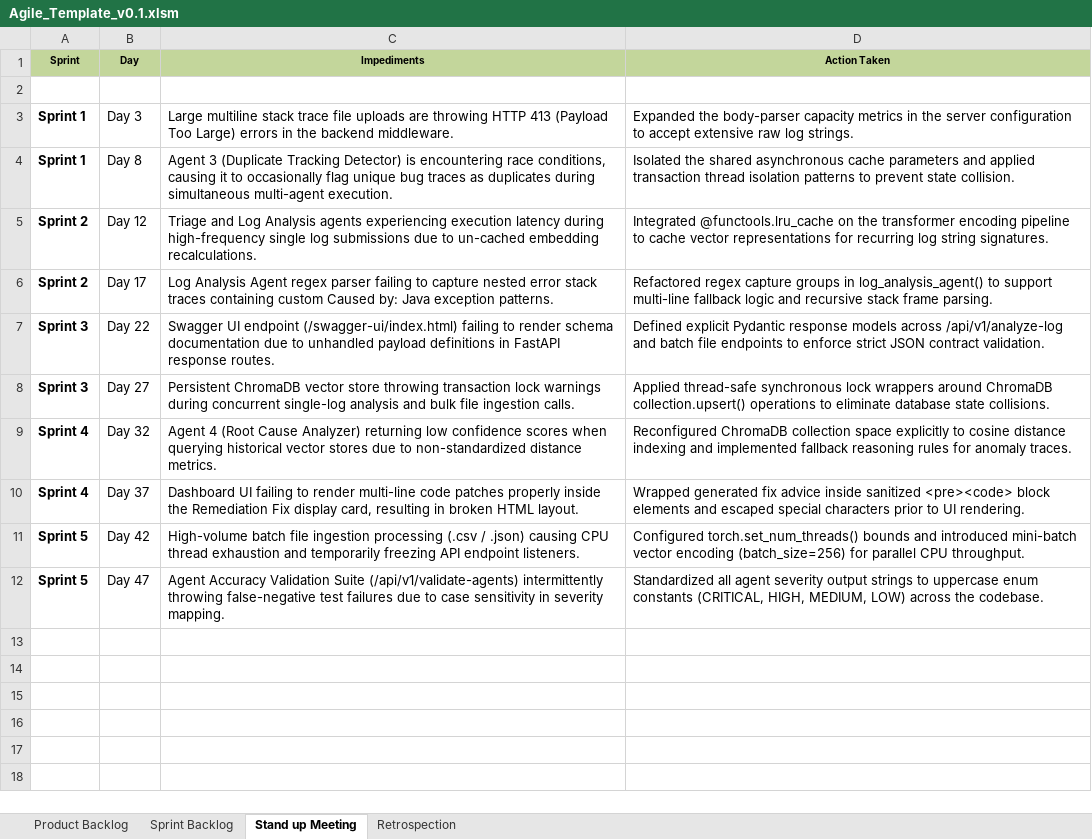
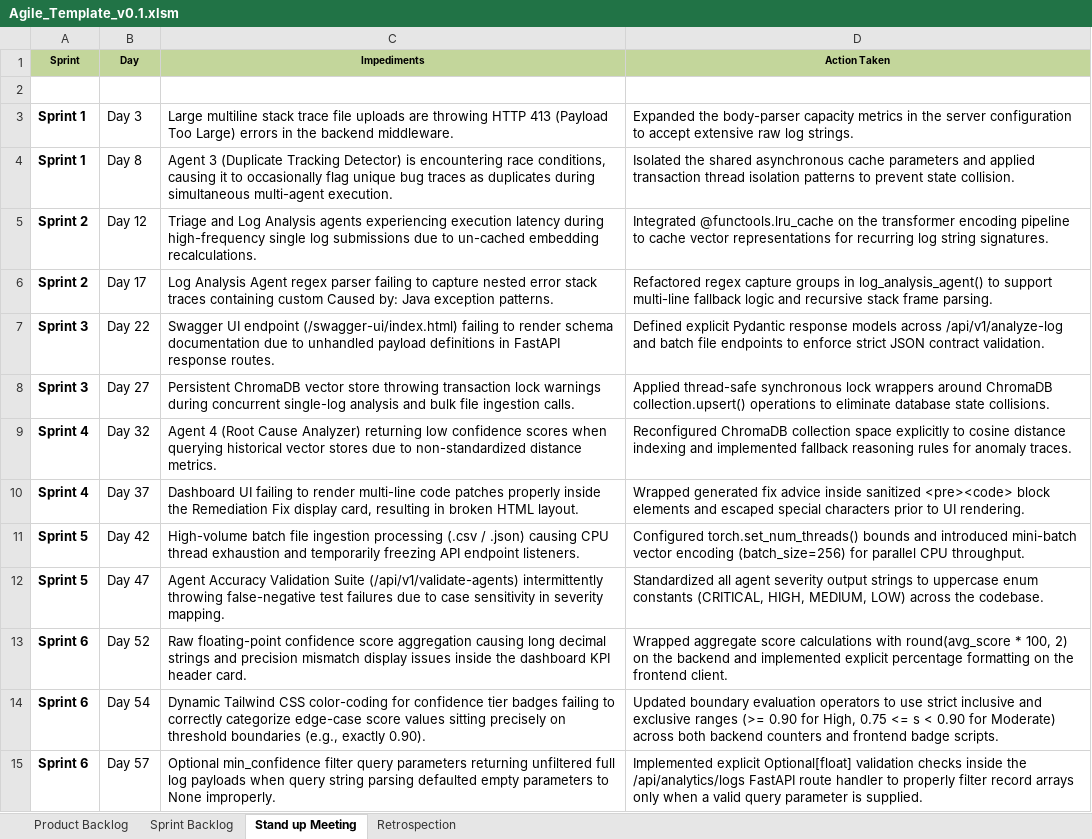
Before and after one commit to Meghanaanand2005/AI-SMART-BUG-ANALYZER-AND-FIX-ADVISOR, an Excel workbook: Artifacts/Agile_Template_v0.1.xlsm, sheet Stand up Meeting, drawn as a sheet; values as stored, in another font and other column widths than the file's, no borders; the diff names each change by its address in the sheet, - before the commit and + after, or states it on an @@ line.

```diff
--- a/Artifacts/Agile_Template_v0.1.xlsm (sheet Stand up Meeting)
+++ b/Artifacts/Agile_Template_v0.1.xlsm (sheet Stand up Meeting)
+row 13: Sprint 6 | Day 52 | Raw floating-point confidence score aggregation causing long decimal strings and precision mismatch display issues inside the dashboard KPI header card. | Wrapped aggregate score calculations with round(avg_score * 100, 2) on the backend and implemented explicit percentage formatting on the frontend client.
+row 14: Sprint 6 | Day 54 | Dynamic Tailwind CSS color-coding for confidence tier badges failing to correctly categorize edge-case score values sitting precisely on threshold boundaries (e.g., exactly 0.90). | Updated boundary evaluation operators to use strict inclusive and exclusive ranges (>= 0.90 for High, 0.75 <= s < 0.90 for Moderate) across both backend counters and frontend badge scripts.
+row 15: Sprint 6 | Day 57 | Optional min_confidence filter query parameters returning unfiltered full log payloads when query string parsing defaulted empty parameters to None improperly. | Implemented explicit Optional[float] validation checks inside the /api/analytics/logs FastAPI route handler to properly filter record arrays only when a valid query parameter is supplied.
```
Also changed, not shown: sheet Sprint Backlog, sheet Retrospection, sheet Product Backlog, Artifacts/Unit_Test_Plan_v0.1.xlsx, 2 other files.
